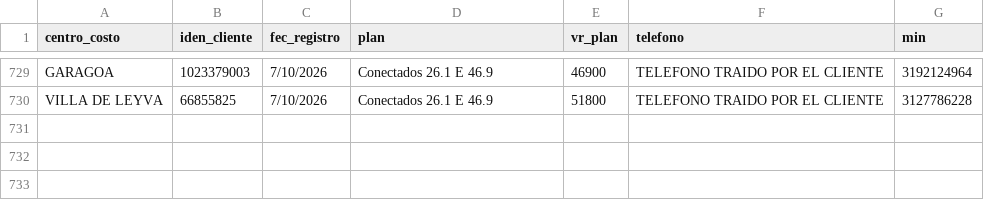
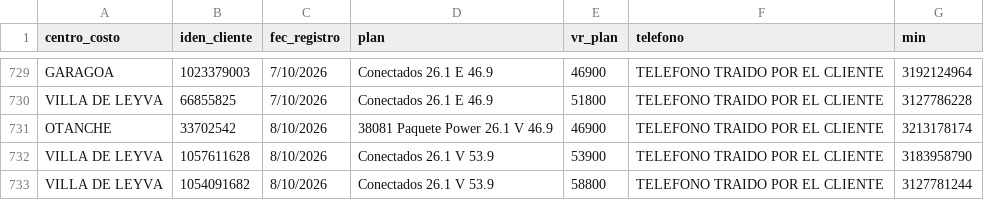
Before and after one commit to lubernu/prueba, a CSV file: Facturado_Postpago.csv, drawn as a sheet; only a part is shown, gaps mark what is left out.

Commit message:
Actualización automática: Facturado_Postpago.csv

```diff
--- a/Facturado_Postpago.csv
+++ b/Facturado_Postpago.csv
@@ -730 +730,4 @@ GARAGOA;1023379003;7/10/2026;Conectados 26.1 E 46.9;46900;TELEFONO TRAIDO POR EL
 VILLA DE LEYVA;66855825;7/10/2026;Conectados 26.1 E 46.9;51800;TELEFONO TRAIDO POR EL CLIENTE;3127786228
+OTANCHE;33702542;8/10/2026;38081 Paquete Power 26.1 V 46.9;46900;TELEFONO TRAIDO POR EL CLIENTE;3213178174
+VILLA DE LEYVA;1057611628;8/10/2026;Conectados 26.1 V 53.9;53900;TELEFONO TRAIDO POR EL CLIENTE;3183958790
+VILLA DE LEYVA;1054091682;8/10/2026;Conectados 26.1 V 53.9;58800;TELEFONO TRAIDO POR EL CLIENTE;3127781244
```
